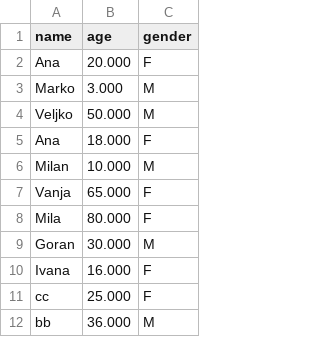
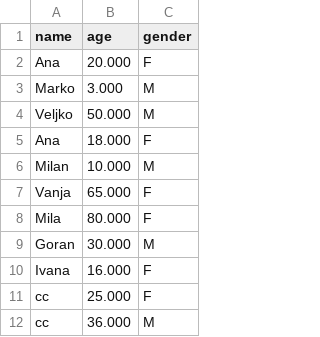
Before and after one commit to miona7/matf-miona-kodovi, a CSV file: istrazivanje_podataka_1/cas1/output.csv, drawn as a sheet.

```diff
--- a/istrazivanje_podataka_1/cas1/output.csv
+++ b/istrazivanje_podataka_1/cas1/output.csv
@@ -11,2 +11,2 @@ name,age,gender
 "cc",25.000,"F"
-"bb",36.000,"M"
+"cc",36.000,"M"
```
Also changed, not shown: 1 other file.
